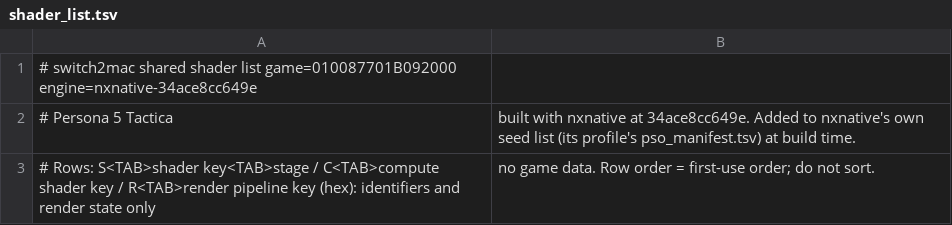
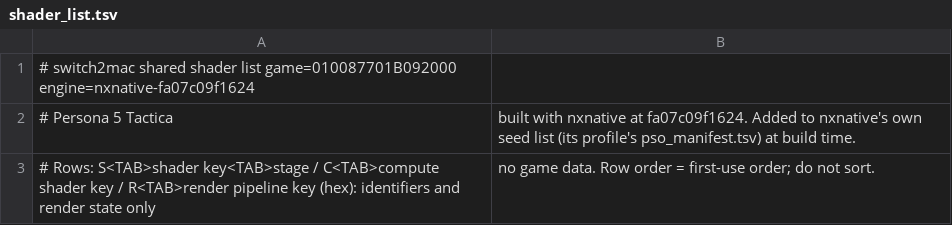
Before and after one commit to Hengle/switch2mac, a TSV file: games/persona-5-tactica/shader_list.tsv, drawn as a sheet.

```diff
--- a/games/persona-5-tactica/shader_list.tsv
+++ b/games/persona-5-tactica/shader_list.tsv
@@ -1,3 +1,3 @@
-# switch2mac shared shader list	game=010087701B092000	engine=nxnative-34ace8cc649e
-# Persona 5 Tactica, built with nxnative at 34ace8cc649e. Added to nxnative's own seed list (its profile's pso_manifest.tsv) at build time.
+# switch2mac shared shader list	game=010087701B092000	engine=nxnative-fa07c09f1624
+# Persona 5 Tactica, built with nxnative at fa07c09f1624. Added to nxnative's own seed list (its profile's pso_manifest.tsv) at build time.
 # Rows: S<TAB>shader key<TAB>stage / C<TAB>compute shader key / R<TAB>render pipeline key (hex): identifiers and render state only, no game data. Row order = first-use order; do not sort.
```
Also changed, not shown: 2 other files.
